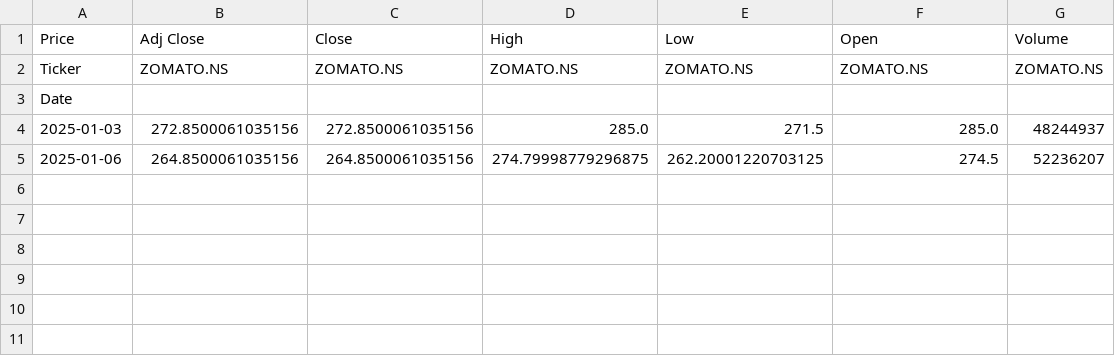
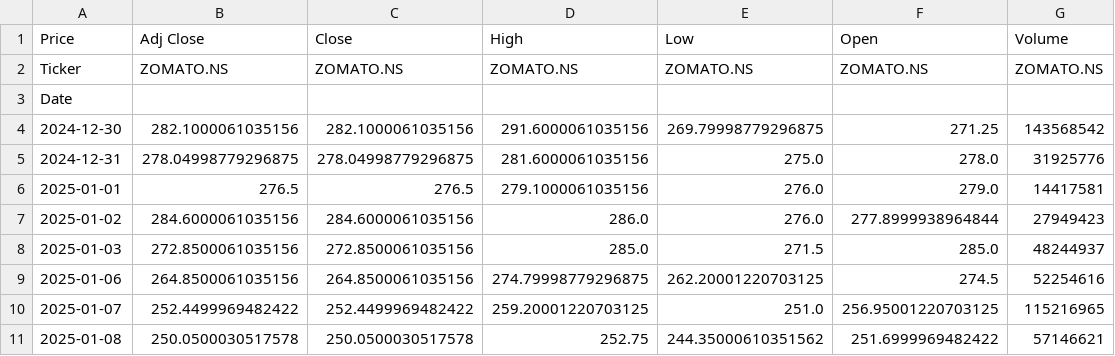
Before and after one commit to vallabhsangar12/StockPrediction, a CSV file: Testing_data.csv, drawn as a sheet.

```diff
--- a/Testing_data.csv
+++ b/Testing_data.csv
@@ -3,3 +3,9 @@ Ticker,ZOMATO.NS,ZOMATO.NS,ZOMATO.NS,ZOMATO.NS,ZOMATO.NS,ZOMATO.NS
 Date,,,,,,
+2024-12-30,282.1000061035156,282.1000061035156,291.6000061035156,269.79998779296875,271.25,143568542
+2024-12-31,278.04998779296875,278.04998779296875,281.6000061035156,275.0,278.0,31925776
+2025-01-01,276.5,276.5,279.1000061035156,276.0,279.0,14417581
+2025-01-02,284.6000061035156,284.6000061035156,286.0,276.0,277.8999938964844,27949423
 2025-01-03,272.8500061035156,272.8500061035156,285.0,271.5,285.0,48244937
-2025-01-06,264.8500061035156,264.8500061035156,274.79998779296875,262.20001220703125,274.5,52236207
+2025-01-06,264.8500061035156,264.8500061035156,274.79998779296875,262.20001220703125,274.5,52254616
+2025-01-07,252.4499969482422,252.4499969482422,259.20001220703125,251.0,256.95001220703125,115216965
+2025-01-08,250.0500030517578,250.0500030517578,252.75,244.35000610351562,251.6999969482422,57146621
```
Also changed, not shown: 2 other files.
